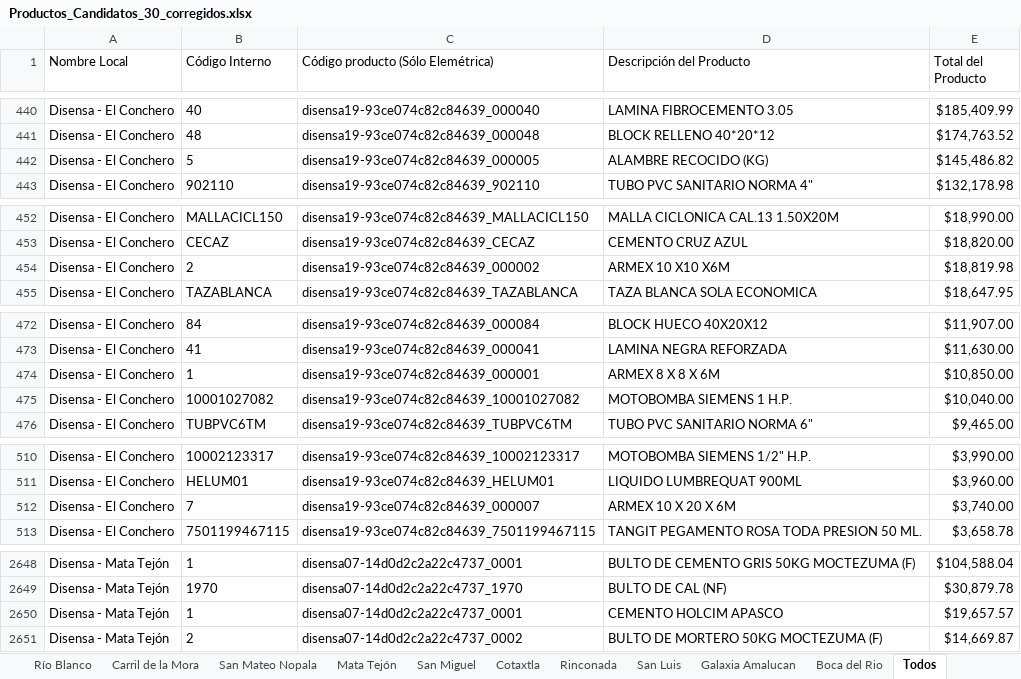
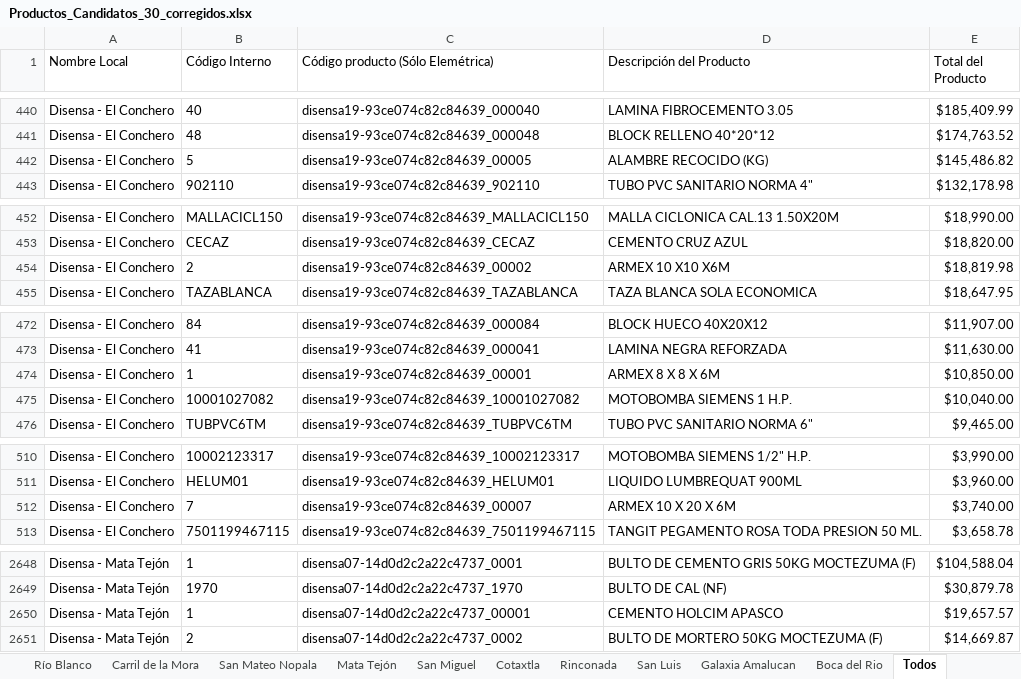
Before and after one commit to laresbernardo/elemetrica, an Excel workbook: data_raw/Productos_Candidatos_30_corregidos.xlsx, sheet Todos, drawn as a sheet; only a part is shown, gaps mark what is left out; values as stored, in another font and other column widths than the file's, no borders; charts and pictures not drawn; the diff covers the shown part only; the diff names each change by its address in the sheet, - before the commit and + after, or states it on an @@ line.

```diff
--- a/data_raw/Productos_Candidatos_30_corregidos.xlsx (sheet Todos)
+++ b/data_raw/Productos_Candidatos_30_corregidos.xlsx (sheet Todos)
-C442: disensa19-93ce074c82c84639_000005
+C442: disensa19-93ce074c82c84639_00005
-C454: disensa19-93ce074c82c84639_000002
+C454: disensa19-93ce074c82c84639_00002
-C474: disensa19-93ce074c82c84639_000001
+C474: disensa19-93ce074c82c84639_00001
-C512: disensa19-93ce074c82c84639_000007
+C512: disensa19-93ce074c82c84639_00007
-C2650: disensa07-14d0d2c2a22c4737_0001
+C2650: disensa07-14d0d2c2a22c4737_00001
```
Also changed, not shown: 2 edited cells elsewhere in this sheet, charts or pictures, 12 other files.
